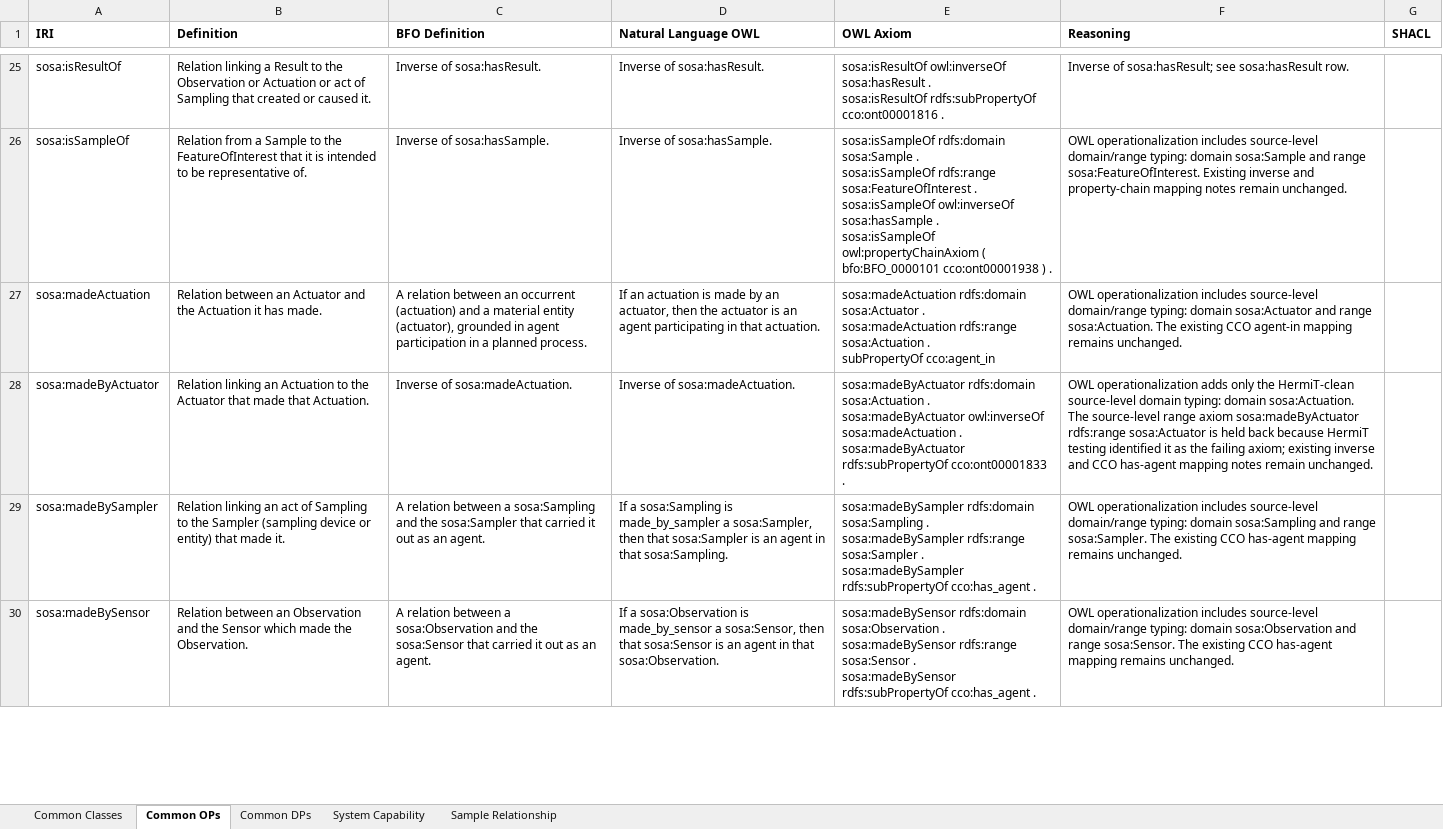
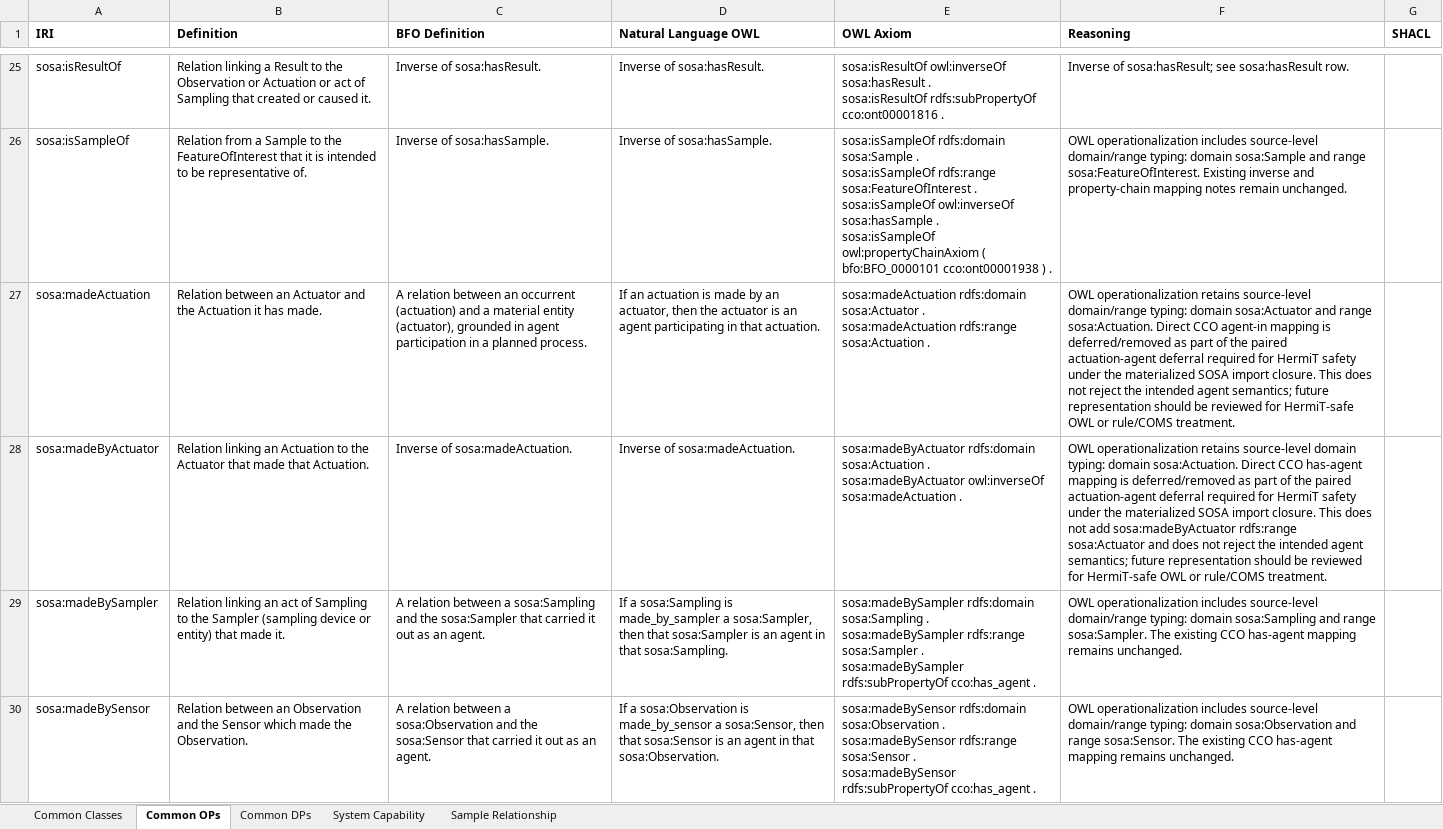
Before and after one commit to BFO-Mappings/SSN-to-BFO, an Excel workbook: Current_SOSA-SSN to BFO-CCO.xlsx, sheet Common OPs, drawn as a sheet; only a part is shown, gaps mark what is left out; values as stored, in another font and other column widths than the file's, no borders; ↵ is a line break in a cell; the diff names each change by its address in the sheet, - before the commit and + after, or states it on an @@ line.

Commit message:
Defer SOSA actuation agent property mappings

```diff
--- a/Current_SOSA-SSN to BFO-CCO.xlsx (sheet Common OPs)
+++ b/Current_SOSA-SSN to BFO-CCO.xlsx (sheet Common OPs)
-E27 (OWL Axiom): …sosa:Actuation . ↵ subPropertyOf cco:agent_in
+E27 (OWL Axiom): …sosa:Actuation .
-F27 (Reasoning): OWL operationalization includes source-level domain/range typing: domain sosa:Actuator and range sosa:Actuation. The existing CCO agent-in mapping remains unchanged.
+F27 (Reasoning): OWL operationalization retains source-level domain/range typing: domain sosa:Actuator and range sosa:Actuation. Direct CCO agent-in mapping is deferred/removed as part of the paired actuation-agent deferral required for HermiT safety under the materialized SOSA import closure. This does not reject the intended agent semantics; future representation should be reviewed for HermiT-safe OWL or rule/COMS treatment.
-E28 (OWL Axiom): …sosa:madeActuation . ↵ sosa:madeByActuator rdfs:subPropertyOf cco:ont00001833 .
+E28 (OWL Axiom): …sosa:madeActuation .
-F28 (Reasoning): OWL operationalization adds only the HermiT-clean source-level domain typing: domain sosa:Actuation. The source-level range axiom sosa:madeByActuator rdfs:range sosa:Actuator is held back because HermiT testing identified it as the failing axiom; existing inverse and CCO has-agent mapping notes remain unchanged.
+F28 (Reasoning): OWL operationalization retains source-level domain typing: domain sosa:Actuation. Direct CCO has-agent mapping is deferred/removed as part of the paired actuation-agent deferral required for HermiT safety under the materialized SOSA import closure. This does not add sosa:madeByActuator rdfs:range sosa:Actuator and does not reject the intended agent semantics; future representation should be reviewed for HermiT-safe OWL or rule/COMS treatment.
```
Also changed, not shown: 4 other files.
